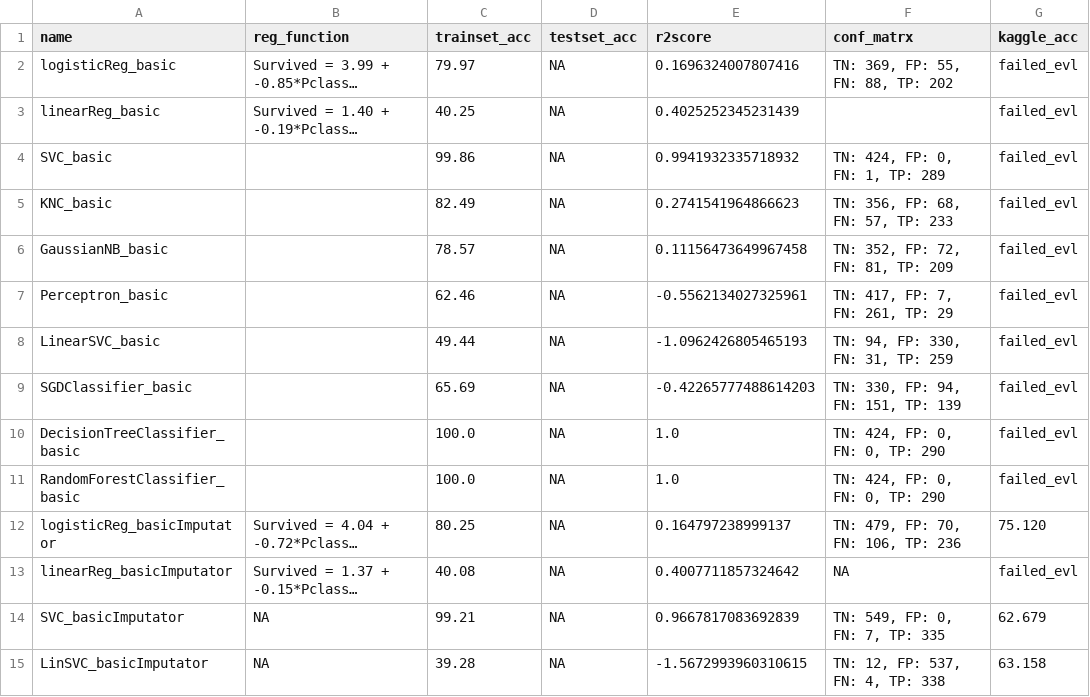
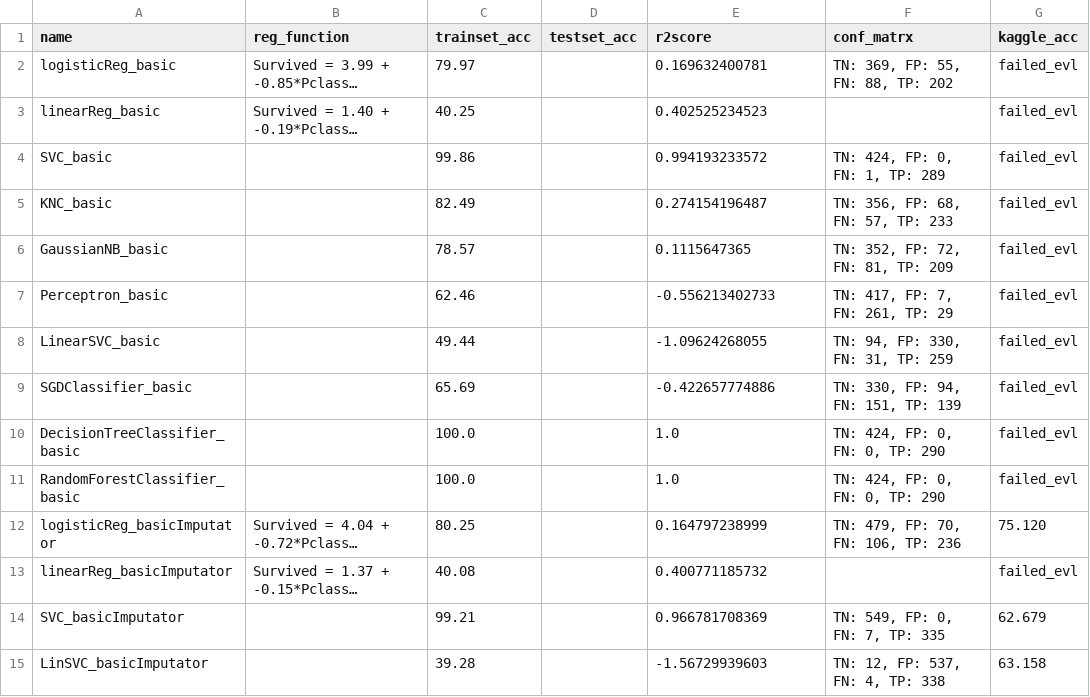
Before and after one commit to jo9k/Titanic, a CSV file: table_eCh.csv, drawn as a sheet; only a part is shown; long unchanged cells end in …; the diff covers the shown part only; the diff names each change by its address in the sheet, - before the commit and + after, or states it on an @@ line.

Commit message:
Combined all testing into one function. Added 2.7 core for XGBoost model testing

```diff
--- a/table_eCh.csv
+++ b/table_eCh.csv
-D2:D15 (testset_acc): NA
+D2:D15 (testset_acc): (empty)
-E2 (r2score): 0.1696324007807416
+E2 (r2score): 0.169632400781
-E3 (r2score): 0.4025252345231439
+E3 (r2score): 0.402525234523
-E4 (r2score): 0.9941932335718932
+E4 (r2score): 0.994193233572
-E5 (r2score): 0.2741541964866623
+E5 (r2score): 0.274154196487
-E6 (r2score): 0.11156473649967458
+E6 (r2score): 0.1115647365
-E7 (r2score): -0.5562134027325961
+E7 (r2score): -0.556213402733
-E8 (r2score): -1.0962426805465193
+E8 (r2score): -1.09624268055
-E9 (r2score): -0.42265777488614203
+E9 (r2score): -0.422657774886
-E12 (r2score): 0.164797238999137
+E12 (r2score): 0.164797238999
-E13 (r2score): 0.4007711857324642
+E13 (r2score): 0.400771185732
-F13 (conf_matrx): NA
+F13 (conf_matrx): (empty)
-B14:B15 (reg_function): NA
+B14:B15 (reg_function): (empty)
-E14 (r2score): 0.9667817083692839
+E14 (r2score): 0.966781708369
-E15 (r2score): -1.5672993960310615
+E15 (r2score): -1.56729939603
```
Also changed, not shown: 12 added rows and 10 edited cells elsewhere in this file, 2 other files.
